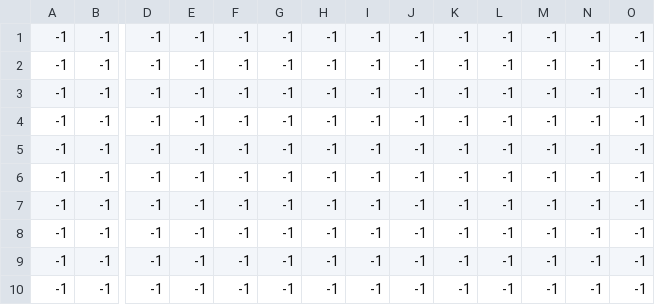
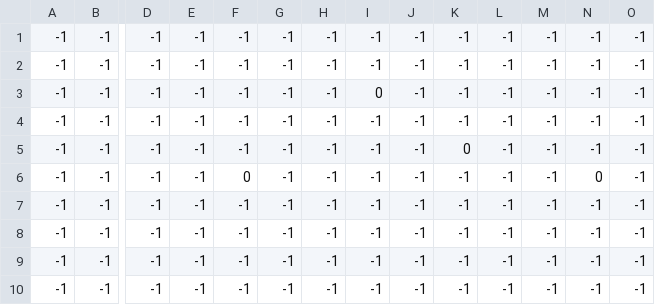
Before and after one commit to BaptouDev/baudo_jam, a CSV file: res/rooms/entity_maps/room4_e.csv, drawn as a sheet; only a part is shown, gaps mark what is left out; removed rows and columns are numbered as before the commit, all else as after; rows hold the shown columns only; the diff names each change by its address in the sheet, - before the commit and + after, or states it on an @@ line.

```diff
--- a/res/rooms/entity_maps/room4_e.csv
+++ b/res/rooms/entity_maps/room4_e.csv
+row 3: -1 | -1 | -1 | -1 | -1 | -1 | -1 | 0 | -1 | -1 | -1 | -1 | -1 | -1
-K5: -1
+K5: 0
-F6: -1
+F6: 0
-N6: -1
+N6: 0
-row 6: -1 | -1 | -1 | -1 | -1 | -1 | -1 | -1 | -1 | -1 | -1 | -1 | -1 | -1
```
Also changed, not shown: res/rooms/entity_maps/room3_e.csv, res/rooms/entity_maps/room5_e.csv, 8 other files.
